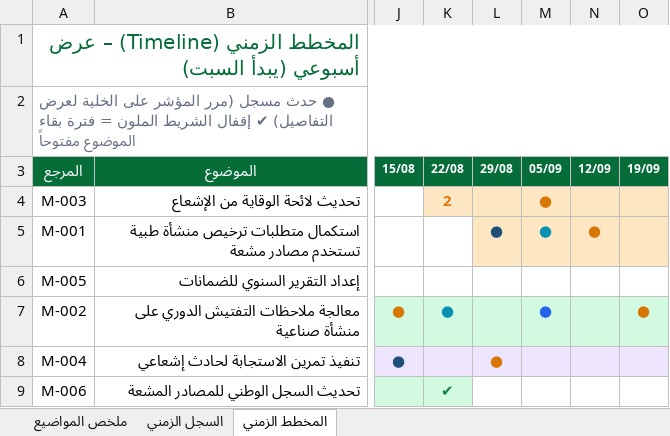
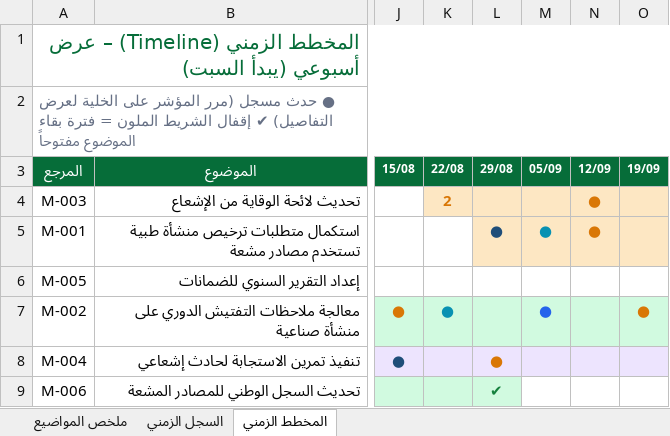
Before and after one commit to msoghayer7/FSmsoghayer, an Excel workbook: samples/5-ملف-Excel.xlsx, sheet المخطط الزمني, drawn as a sheet; only a part is shown, gaps mark what is left out; values as stored, in another font and other column widths than the file's, no borders; the diff names each change by its address in the sheet, - before the commit and + after, or states it on an @@ line.

```diff
--- a/samples/5-ملف-Excel.xlsx (sheet المخطط الزمني)
+++ b/samples/5-ملف-Excel.xlsx (sheet المخطط الزمني)
-M4 (05/09): ●
+M4 (05/09): (empty)
-N4 (12/09): (empty)
+N4 (12/09): ●
-K9 (22/08): ✔
+K9 (22/08): (empty)
-L9 (29/08): (empty)
+L9 (29/08): ✔
-L9 fill: none
+L9 fill: #D1FAE0
```
Also changed, not shown: sheet السجل الزمني, sheet ملخص المواضيع, 13 other files.
